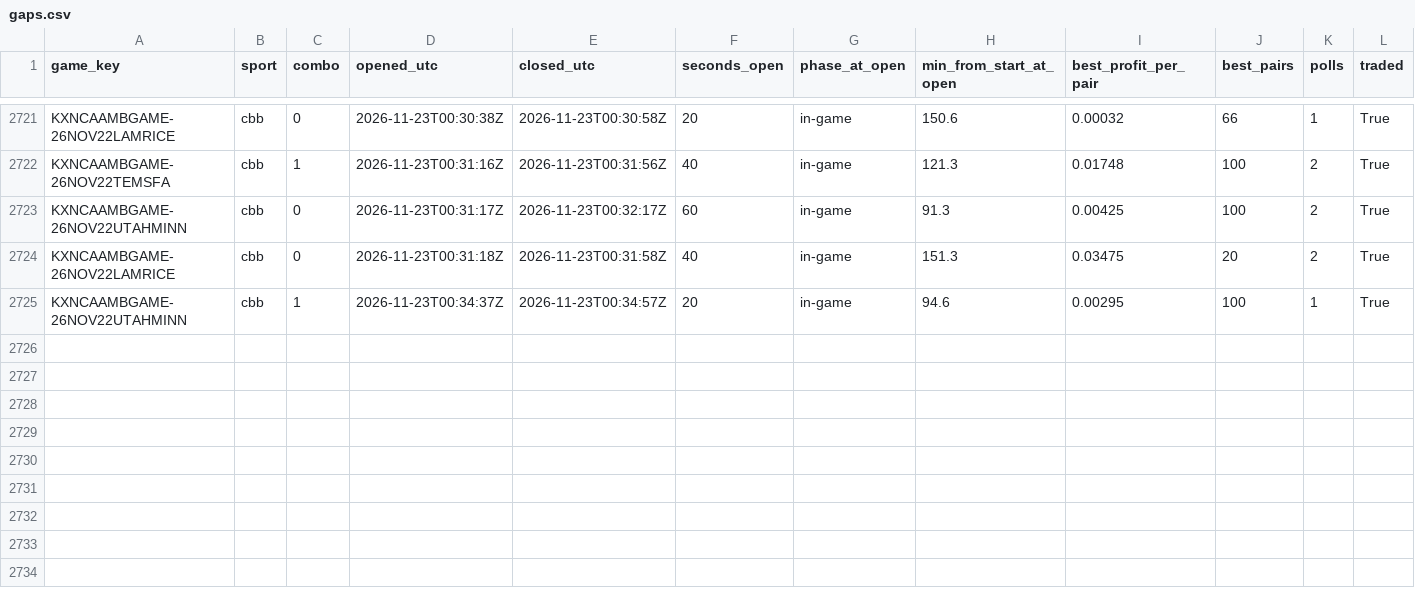
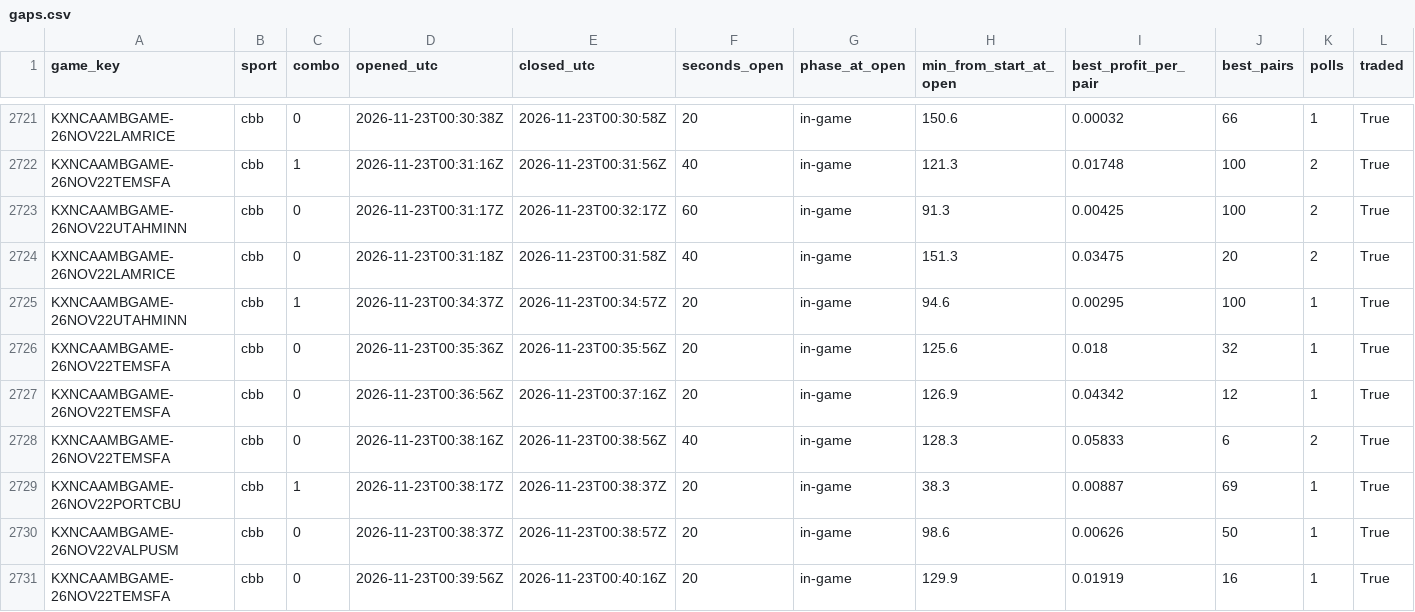
Before and after one commit to gwjp19/Garage-Band-Hedge-Fund, a CSV file: data/gaps.csv, drawn as a sheet; only a part is shown, gaps mark what is left out.

```diff
--- a/data/gaps.csv
+++ b/data/gaps.csv
@@ -2725 +2725,7 @@ KXNCAAMBGAME-26NOV22LAMRICE,cbb,0,2026-11-23T00:31:18Z,2026-11-23T00:31:58Z,40,i
 KXNCAAMBGAME-26NOV22UTAHMINN,cbb,1,2026-11-23T00:34:37Z,2026-11-23T00:34:57Z,20,in-game,94.6,0.00295,100,1,True
+KXNCAAMBGAME-26NOV22TEMSFA,cbb,0,2026-11-23T00:35:36Z,2026-11-23T00:35:56Z,20,in-game,125.6,0.018,32,1,True
+KXNCAAMBGAME-26NOV22TEMSFA,cbb,0,2026-11-23T00:36:56Z,2026-11-23T00:37:16Z,20,in-game,126.9,0.04342,12,1,True
+KXNCAAMBGAME-26NOV22TEMSFA,cbb,0,2026-11-23T00:38:16Z,2026-11-23T00:38:56Z,40,in-game,128.3,0.05833,6,2,True
+KXNCAAMBGAME-26NOV22PORTCBU,cbb,1,2026-11-23T00:38:17Z,2026-11-23T00:38:37Z,20,in-game,38.3,0.00887,69,1,True
+KXNCAAMBGAME-26NOV22VALPUSM,cbb,0,2026-11-23T00:38:37Z,2026-11-23T00:38:57Z,20,in-game,98.6,0.00626,50,1,True
+KXNCAAMBGAME-26NOV22TEMSFA,cbb,0,2026-11-23T00:39:56Z,2026-11-23T00:40:16Z,20,in-game,129.9,0.01919,16,1,True
```
Also changed, not shown: data/rechecks.csv, data/trades.csv, 1 other file.
